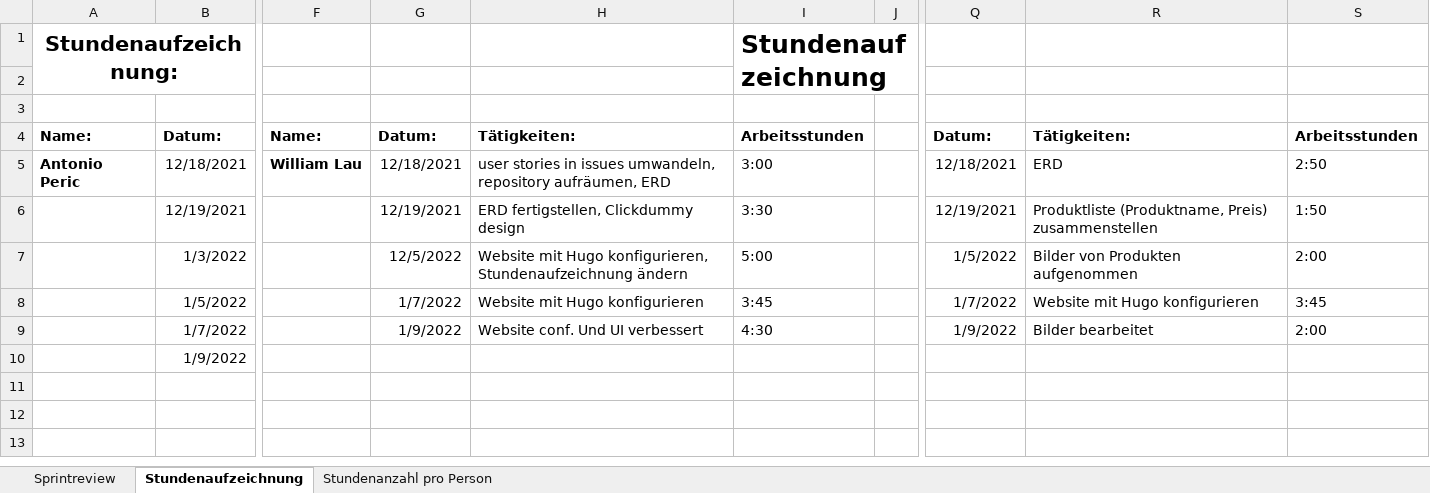
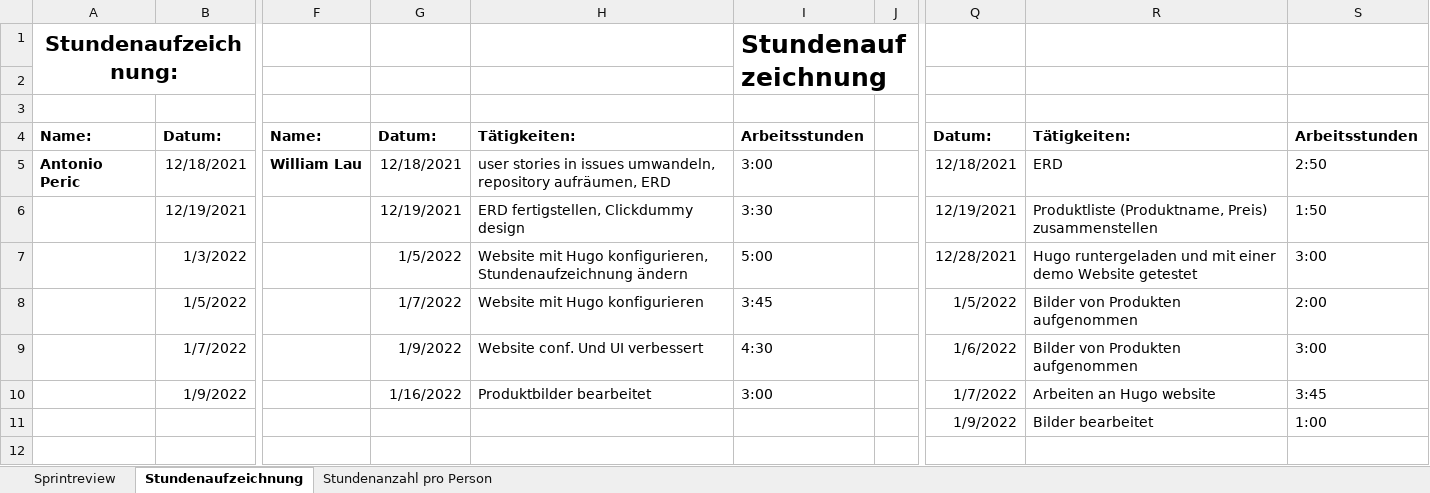
Before and after one commit to Team-Webshop-Jasmin/WebshopJasmin, an Excel workbook: Dokumente/Stundenaufzeichnung.xlsx, sheet Stundenaufzeichnung, drawn as a sheet; only a part is shown, gaps mark what is left out; values as stored, in another font and other column widths than the file's, no borders; the diff names each change by its address in the sheet, - before the commit and + after, or states it on an @@ line.

Commit message:
Update stundenaufzeichnung
added todays work to my record

```diff
--- a/Dokumente/Stundenaufzeichnung.xlsx (sheet Stundenaufzeichnung)
+++ b/Dokumente/Stundenaufzeichnung.xlsx (sheet Stundenaufzeichnung)
-G7: 12/5/2022
+G7: 1/5/2022
-Q7: 1/5/2022
+Q7: 12/28/2021
-R7: Bilder von Produkten aufgenommen
+R7: Hugo runtergeladen und mit einer demo Website getestet
-S7: 2:00
+S7: 3:00
-Q8: 1/7/2022
+Q8: 1/5/2022
-R8: Website mit Hugo konfigurieren
+R8: Bilder von Produkten aufgenommen
-S8: 3:45
+S8: 2:00
-Q9: 1/9/2022
+Q9: 1/6/2022
-R9: Bilder bearbeitet
+R9: Bilder von Produkten aufgenommen
-S9: 2:00
+S9: 3:00
-G10: (empty)
+G10: 1/16/2022
-H10: (empty)
+H10: Produktbilder bearbeitet
-I10: (empty)
+I10: 3:00
-Q10: (empty)
+Q10: 1/7/2022
-R10: (empty)
+R10: Arbeiten an Hugo website
-S10: (empty)
+S10: 3:45
-Q11: (empty)
+Q11: 1/9/2022
-R11: (empty)
+R11: Bilder bearbeitet
-S11: (empty)
+S11: 1:00
```
Also changed, not shown: sheet Sprintreview, sheet Stundenanzahl pro Person.
